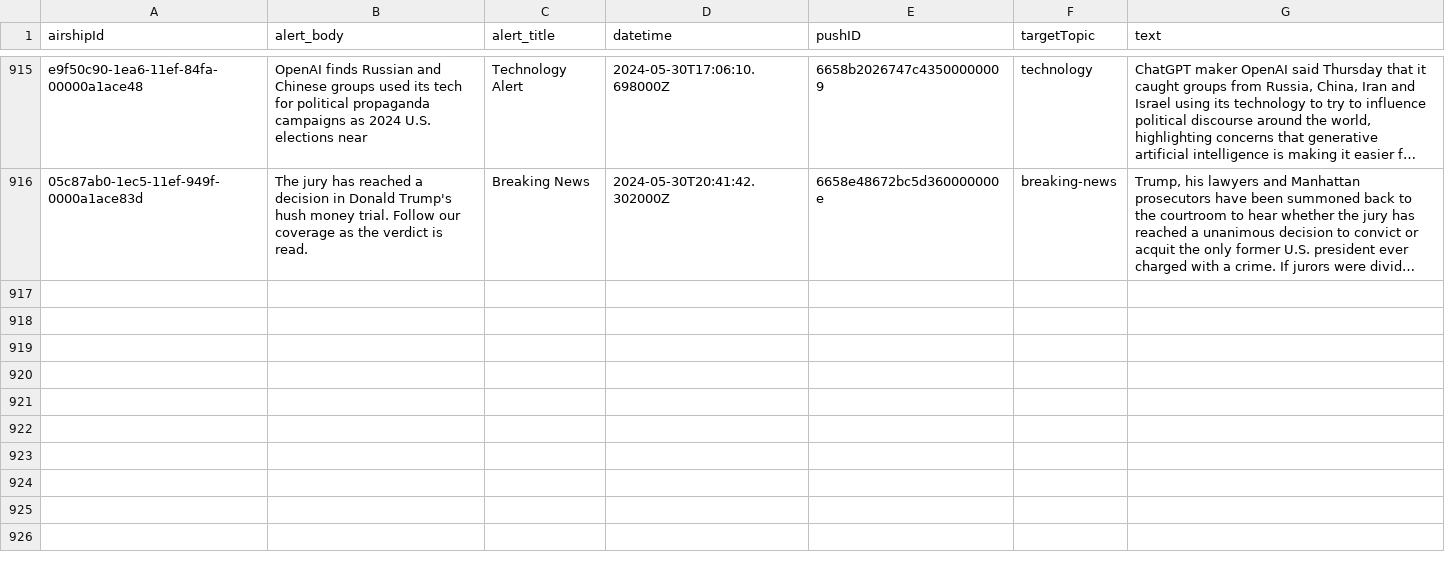
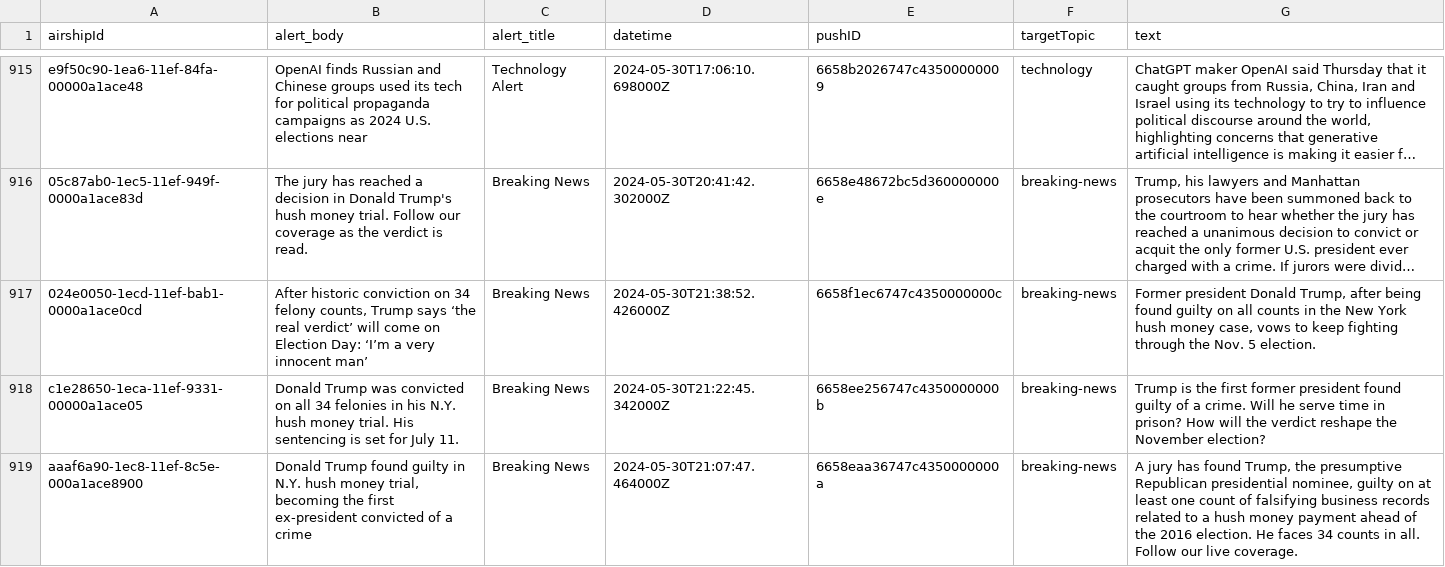
Before and after one commit to dwillis/wapo-alerts, a CSV file: alerts.csv, drawn as a sheet; only a part is shown, gaps mark what is left out; long unchanged cells end in …; the diff names each change by its address in the sheet, - before the commit and + after, or states it on an @@ line.

```diff
--- a/alerts.csv
+++ b/alerts.csv
+row 917: 024e0050-1ecd-11ef-bab1-0000a1ace0cd | After historic conviction on 34 felony counts, Trump says ‘the real verdict’ will come on Election Day: ‘I’m a very innocent man’ | Breaking News | 2024-05-30T21:38:52.426000Z | 6658f1ec6747c4350000000c | breaking-news | Former president Donald Trump, after being found guilty on all counts in the New York hush money case, vows to keep fighting through the Nov. 5 election.
+row 918: c1e28650-1eca-11ef-9331-00000a1ace05 | Donald Trump was convicted on all 34 felonies in his N.Y. hush money trial. His sentencing is set for July 11. | Breaking News | 2024-05-30T21:22:45.342000Z | 6658ee256747c4350000000b | breaking-news | Trump is the first former president found guilty of a crime. Will he serve time in prison? How will the verdict reshape the November election?
+row 919: aaaf6a90-1ec8-11ef-8c5e-000a1ace8900 | Donald Trump found guilty in N.Y. hush money trial, becoming the first ex-president convicted of a crime | Breaking News | 2024-05-30T21:07:47.464000Z | 6658eaa36747c4350000000a | breaking-news | A jury has found Trump, the presumptive Republican presidential nominee, guilty on at least one count of falsifying business records related to a hush money payment ahead of the 2016 election. He faces 34 counts in all. Follow our live coverage.
```
Also changed, not shown: 2 other files.
